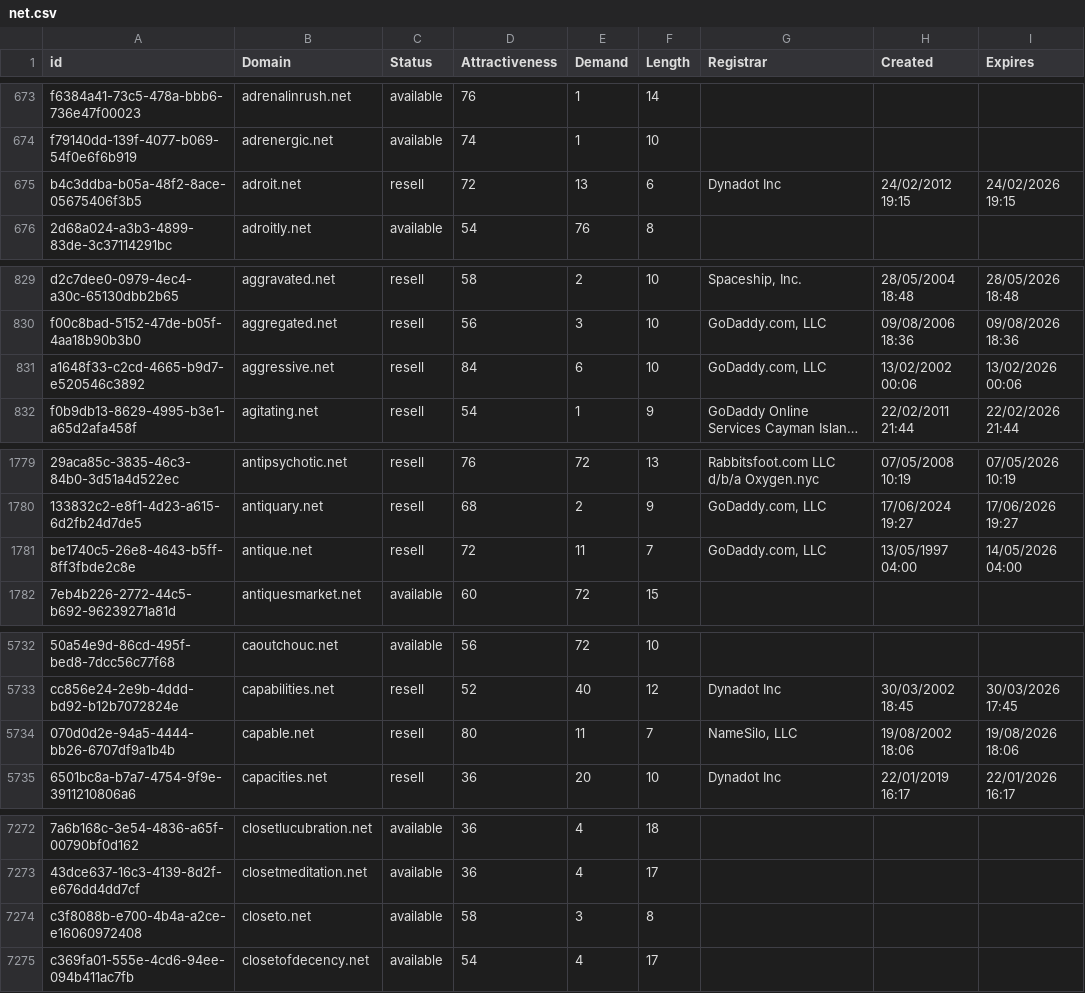
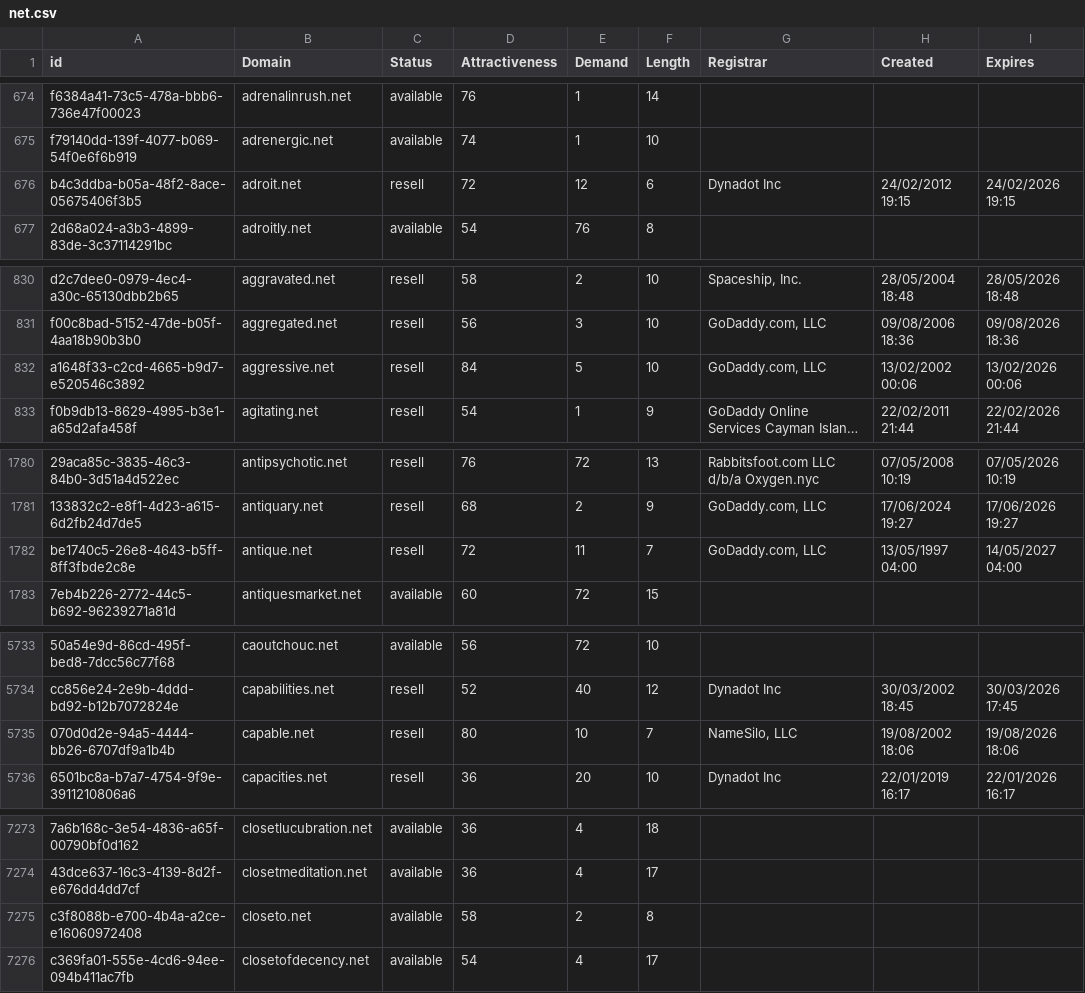
Before and after one commit to UniqueDomains/net-oneword-domains, a CSV file: net.csv, drawn as a sheet; only a part is shown, gaps mark what is left out; long unchanged cells end in …; addresses are those after the commit; the diff covers the shown part only; the diff names each change by its address in the sheet, - before the commit and + after, or states it on an @@ line.

```diff
--- a/net.csv
+++ b/net.csv
-E676 (Demand): 13
+E676 (Demand): 12
-E832 (Demand): 6
+E832 (Demand): 5
-I1782 (Expires): 14/05/2026 04:00
+I1782 (Expires): 14/05/2027 04:00
-E5735 (Demand): 11
+E5735 (Demand): 10
-E7275 (Demand): 3
+E7275 (Demand): 2
```
Also changed, not shown: 2 added rows, 2 removed rows and 7 edited cells elsewhere in this file, 2 other files.
